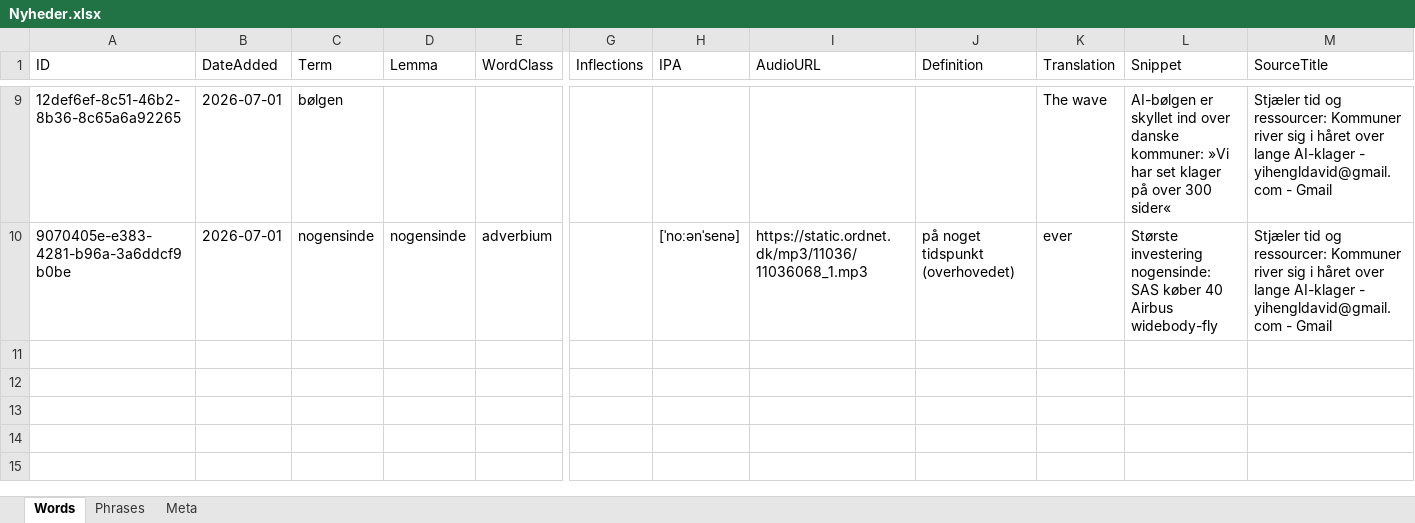
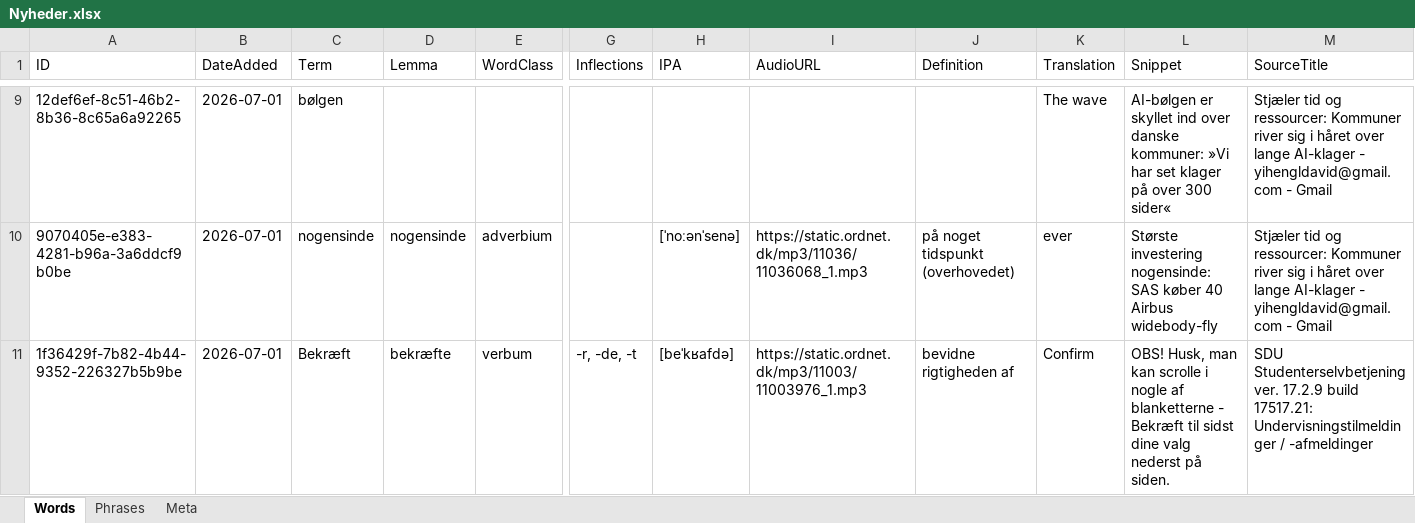
Before and after one commit to oopiooffioinolis/Roedspaette, an Excel workbook: sets/Nyheder.xlsx, sheet Words, drawn as a sheet; only a part is shown, gaps mark what is left out; values as stored, in another font and other column widths than the file's, no borders; rows hold the shown columns only; the diff names each change by its address in the sheet, - before the commit and + after, or states it on an @@ line.

Commit message:
Add word "Bekræft" to Nyheder.xlsx

```diff
--- a/sets/Nyheder.xlsx (sheet Words)
+++ b/sets/Nyheder.xlsx (sheet Words)
+row 11: 1f36429f-7b82-4b44-9352-226327b5b9be | 2026-07-01 | Bekræft | bekræfte | verbum | -r, -de, -t | [beˈkʁafdə] | https://static.ordnet.dk/mp3/11003/11003976_1.mp3 | bevidne rigtigheden af | Confirm | OBS! Husk, man kan scrolle i nogle af blanketterne - Bekræft til sidst dine valg nederst på siden. | SDU Studenterselvbetjening ver. 17.2.9 build 17517.21: Undervisningstilmeldinger / -afmeldinger
```
